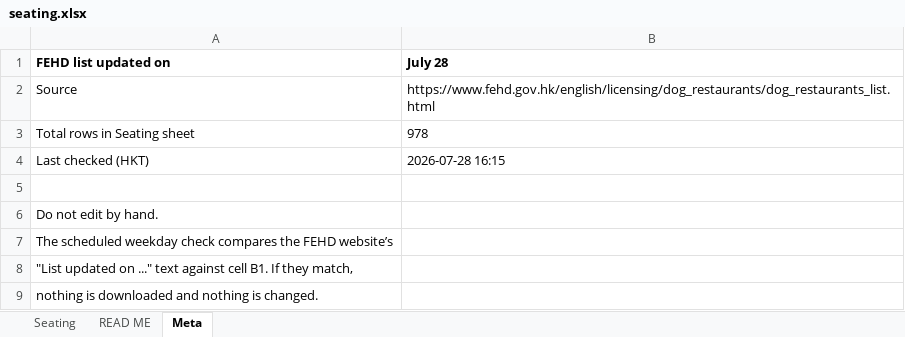
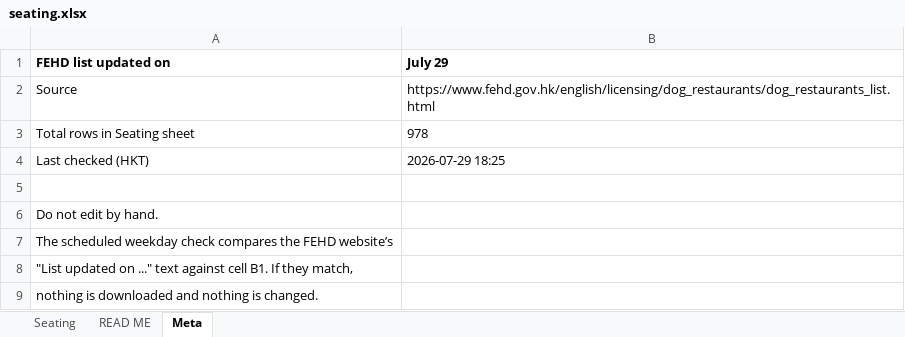
Before and after one commit to markeyhk/paws-plates-data, an Excel workbook: seating.xlsx, sheet Meta, drawn as a sheet; values as stored, in another font and other column widths than the file's, no borders; the diff names each change by its address in the sheet, - before the commit and + after, or states it on an @@ line.

```diff
--- a/seating.xlsx (sheet Meta)
+++ b/seating.xlsx (sheet Meta)
-B1: July 28
+B1: July 29
-B4 (July 29): 2026-07-28 16:15
+B4 (July 29): 2026-07-29 18:25
```
Also changed, not shown: sheet Seating.
